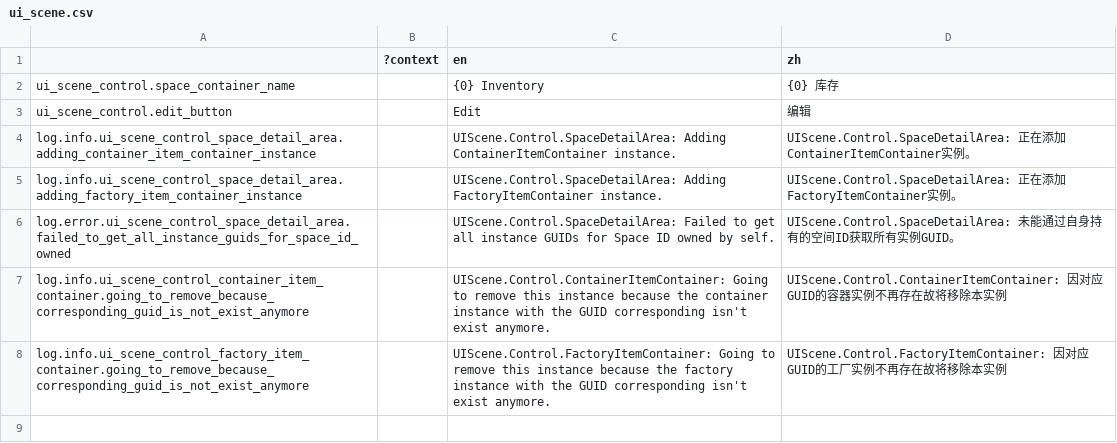
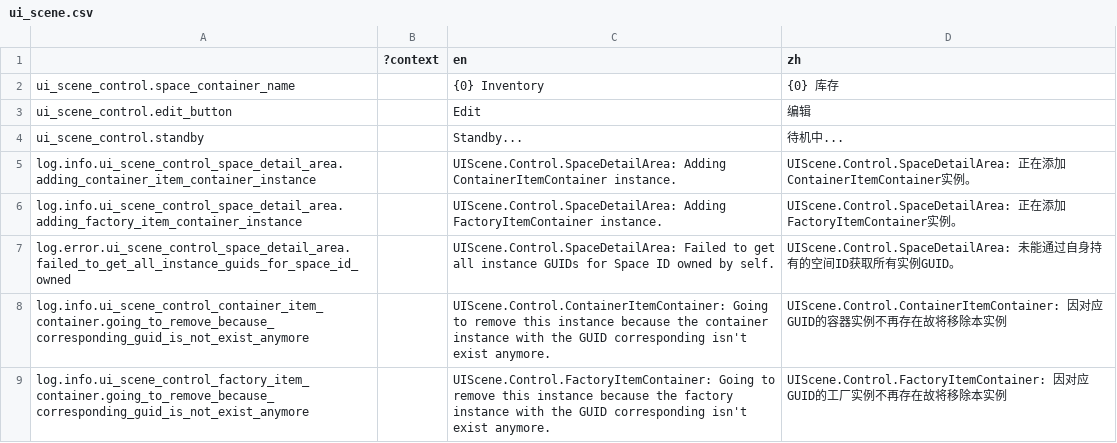
Before and after one commit to bocai-bca/IdleFramework, a CSV file: addons/idle_framework/ui_scenes/control/lang/ui_scene.csv, drawn as a sheet; the diff names each change by its address in the sheet, - before the commit and + after, or states it on an @@ line.

```diff
--- a/addons/idle_framework/ui_scenes/control/lang/ui_scene.csv
+++ b/addons/idle_framework/ui_scenes/control/lang/ui_scene.csv
+row 4: ui_scene_control.standby |  | Standby... | 待机中...
```
Also changed, not shown: 4 other files.
